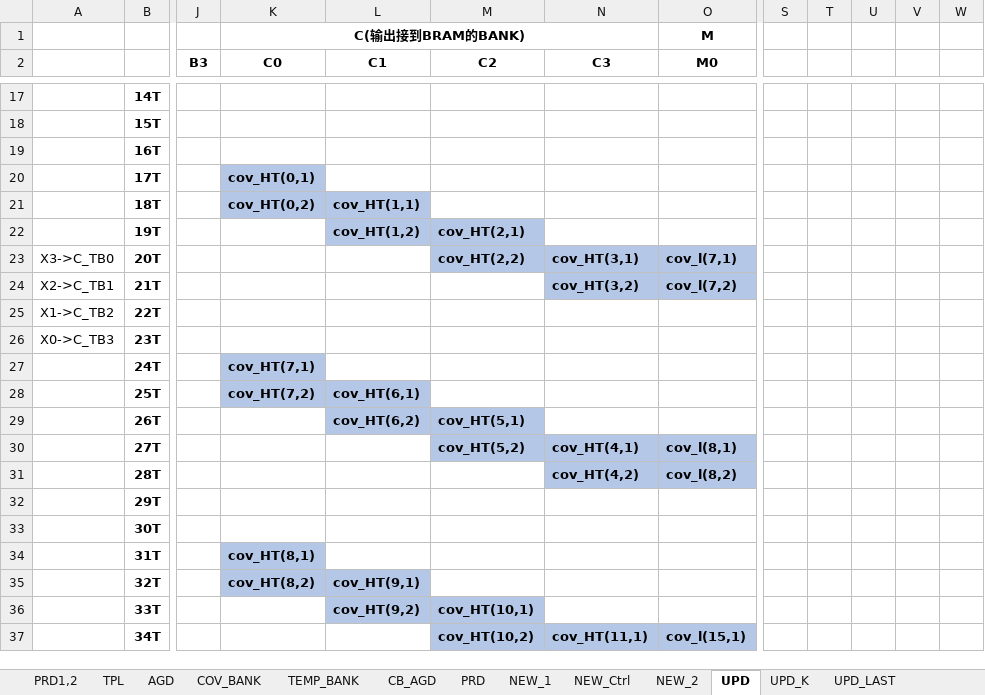
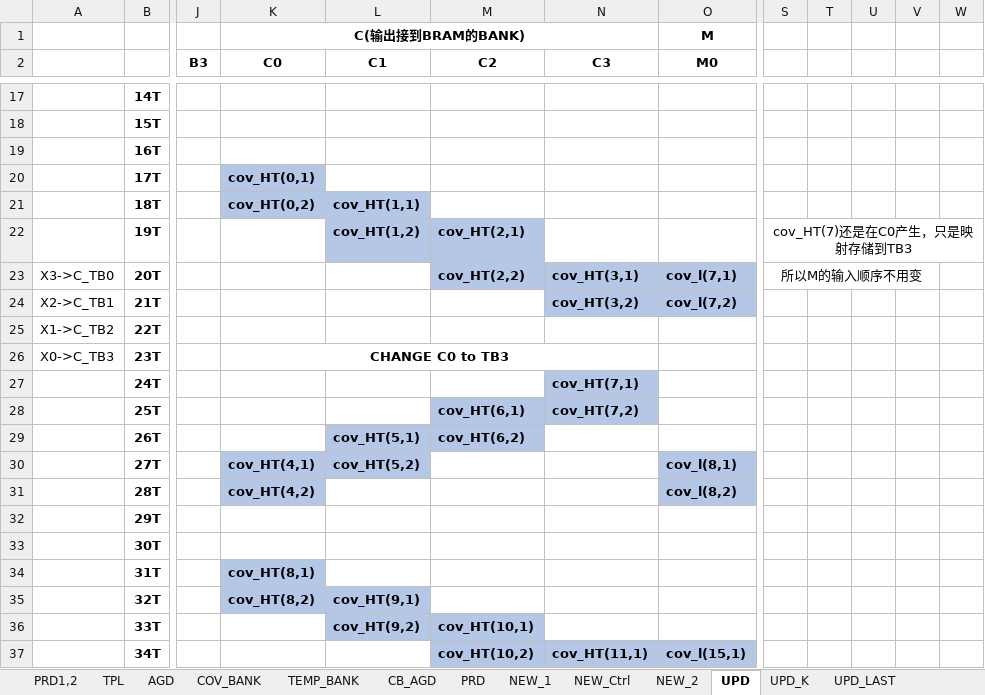
Before and after one commit to olokevin/EKF-SLAM-RTL, an Excel workbook: EKF-SLAM时序图.xlsx, sheet UPD, drawn as a sheet; only a part is shown, gaps mark what is left out; values as stored, in another font and other column widths than the file's, no borders; the diff names each change by its address in the sheet, - before the commit and + after, or states it on an @@ line.

Commit message:
220424-v1 add some note to data stream

```diff
--- a/EKF-SLAM时序图.xlsx (sheet UPD)
+++ b/EKF-SLAM时序图.xlsx (sheet UPD)
-S22: (empty)
+S22: cov_HT(7)还是在C0产生，只是映射存储到TB3
+S22:W22 merged
-S23: (empty)
+S23: 所以M的输入顺序不用变
+S23:V23 merged
-K26 (C0): (empty)
+K26 (C0): CHANGE C0 to TB3
+K26:N26 merged
-K27 (C0): cov_HT(7,1)
+K27 (C0): (empty)
-K27 fill: #B4C7E7
+K27 fill: none
-N27 (C3): (empty)
+N27 (C3): cov_HT(7,1)
-N27 fill: none
+N27 fill: #B4C7E7
-K28 (C0): cov_HT(7,2)
+K28 (C0): (empty)
-K28:L28 fill: #B4C7E7
+K28:L28 fill: none
-L28 (C1): cov_HT(6,1)
+L28 (C1): (empty)
-M28 (C2): (empty)
+M28 (C2): cov_HT(6,1)
-M28:N28 fill: none
+M28:N28 fill: #B4C7E7
-N28 (C3): (empty)
+N28 (C3): cov_HT(7,2)
-L29 (C1): cov_HT(6,2)
+L29 (C1): cov_HT(5,1)
-M29 (C2): cov_HT(5,1)
+M29 (C2): cov_HT(6,2)
-K30 (C0): (empty)
+K30 (C0): cov_HT(4,1)
-K30:L30 fill: none
+K30:L30 fill: #B4C7E7
-L30 (C1): (empty)
+L30 (C1): cov_HT(5,2)
-M30 (C2): cov_HT(5,2)
+M30 (C2): (empty)
-M30:N30 fill: #B4C7E7
+M30:N30 fill: none
-N30 (C3): cov_HT(4,1)
+N30 (C3): (empty)
-K31 (C0): (empty)
+K31 (C0): cov_HT(4,2)
-K31 fill: none
+K31 fill: #B4C7E7
-N31 (C3): cov_HT(4,2)
+N31 (C3): (empty)
-N31 fill: #B4C7E7
+N31 fill: none
```
Also changed, not shown: sheet UPD_LAST, sheet UPD_K.
